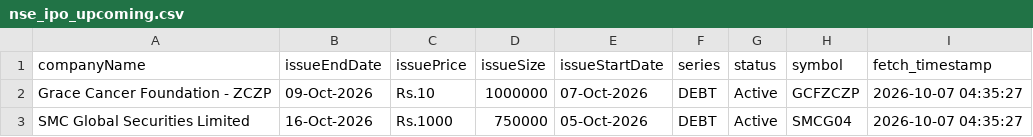
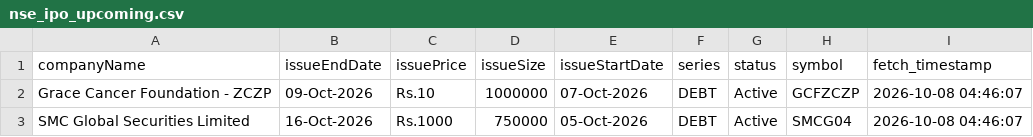
Before and after one commit to DharmGadhiya/MarketMind, a CSV file: backend/Logic Files/nse_ipo_upcoming.csv, drawn as a sheet.

```diff
--- a/backend/Logic Files/nse_ipo_upcoming.csv
+++ b/backend/Logic Files/nse_ipo_upcoming.csv
@@ -1,3 +1,3 @@
 companyName,issueEndDate,issuePrice,issueSize,issueStartDate,series,status,symbol,fetch_timestamp
-Grace Cancer Foundation - ZCZP,09-Oct-2026,Rs.10,1000000,07-Oct-2026,DEBT,Active,GCFZCZP,2026-10-07 04:35:27
-SMC Global Securities Limited,16-Oct-2026,Rs.1000,750000,05-Oct-2026,DEBT,Active,SMCG04,2026-10-07 04:35:27
+Grace Cancer Foundation - ZCZP,09-Oct-2026,Rs.10,1000000,07-Oct-2026,DEBT,Active,GCFZCZP,2026-10-08 04:46:07
+SMC Global Securities Limited,16-Oct-2026,Rs.1000,750000,05-Oct-2026,DEBT,Active,SMCG04,2026-10-08 04:46:07
```
Also changed, not shown: backend/Logic Files/nse_corporate_announcements.csv, backend/Logic Files/nse_ipo_current.csv, 1 other file.
